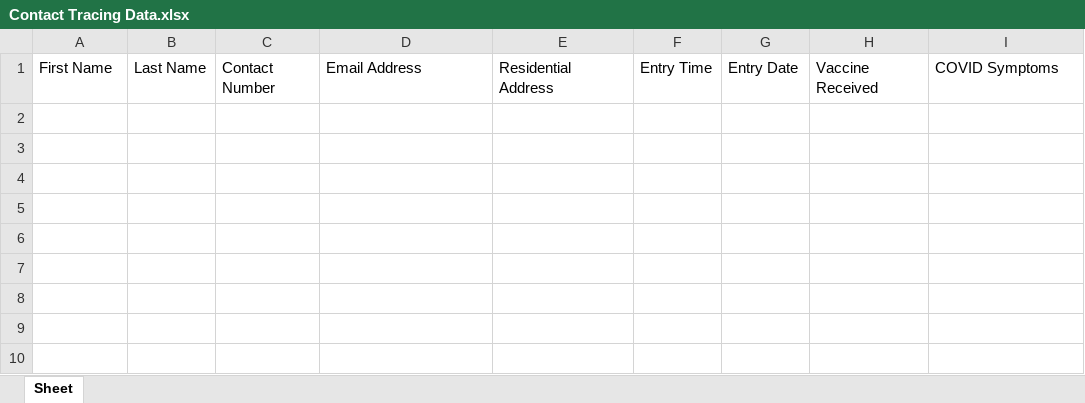
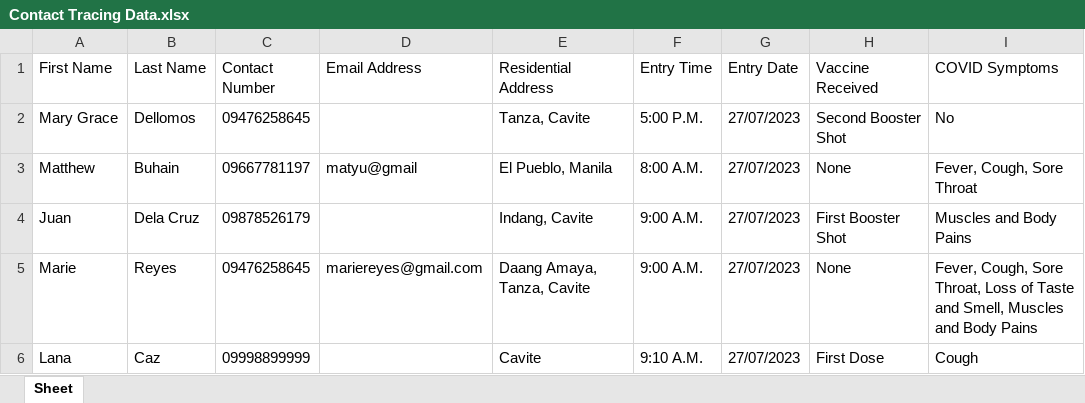
Before and after one commit to DellomosMG-BSCPE1-5/FinalProject-Contact-Tracing-App-GUI, an Excel workbook: Contact Tracing Data.xlsx, sheet Sheet, drawn as a sheet; values as stored, in another font and other column widths than the file's, no borders; the diff names each change by its address in the sheet, - before the commit and + after, or states it on an @@ line.

```diff
--- a/Contact Tracing Data.xlsx (sheet Sheet)
+++ b/Contact Tracing Data.xlsx (sheet Sheet)
+row 2: Mary Grace | Dellomos | 09476258645 |  | Tanza, Cavite | 5:00 P.M. | 27/07/2023 | Second Booster Shot | No
+row 3: Matthew | Buhain | 09667781197 | matyu@gmail | El Pueblo, Manila | 8:00 A.M. | 27/07/2023 | None | Fever, Cough, Sore Throat
+row 4: Juan | Dela Cruz | 09878526179 |  | Indang, Cavite | 9:00 A.M. | 27/07/2023 | First Booster Shot | Muscles and Body Pains
+row 5: Marie | Reyes | 09476258645 | mariereyes@gmail.com | Daang Amaya, Tanza, Cavite | 9:00 A.M. | 27/07/2023 | None | Fever, Cough, Sore Throat, Loss of Taste and Smell, Muscles and Body Pains
+row 6: Lana | Caz | 09998899999 |  | Cavite | 9:10 A.M. | 27/07/2023 | First Dose | Cough
```
Also changed, not shown: 1 other file.
